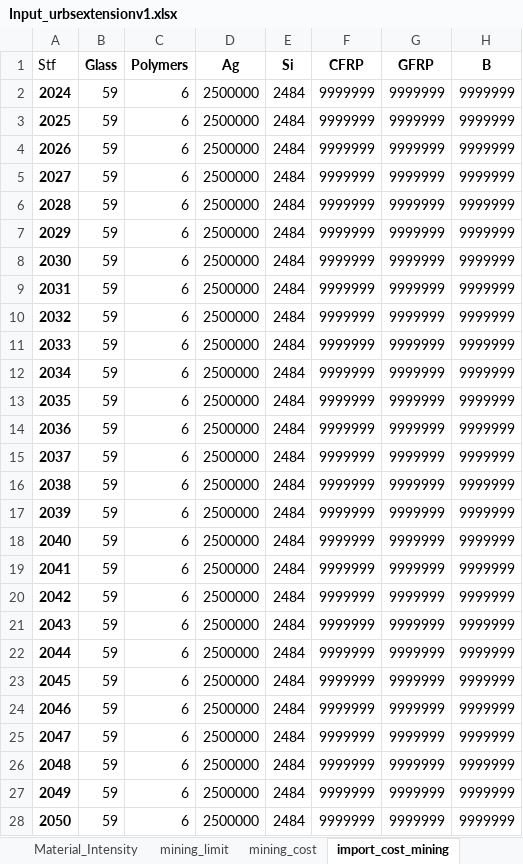
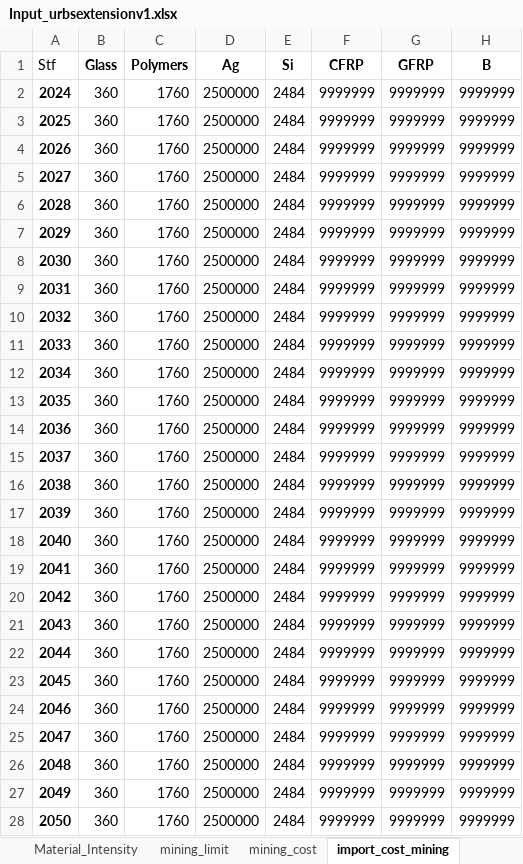
Before and after one commit to oitzingermaximilian/urbs-materials, an Excel workbook: Input_urbsextensionv1.xlsx, sheet import_cost_mining, drawn as a sheet; only a part is shown; values as stored, in another font and other column widths than the file's, no borders; the diff names each change by its address in the sheet, - before the commit and + after, or states it on an @@ line.

```diff
--- a/Input_urbsextensionv1.xlsx (sheet import_cost_mining)
+++ b/Input_urbsextensionv1.xlsx (sheet import_cost_mining)
-B2:B28 (Glass): 59
+B2:B28 (Glass): 360
-C2:C28 (Polymers): 6
+C2:C28 (Polymers): 1760
```
Also changed, not shown: sheet mining_limit, sheet mining_cost, sheet Import_Cost_Stage, sheet Material_Intensity, sheet Tech_Stage_Specs, sheet Cost_Data, 1 more sheet, 17 other files.
